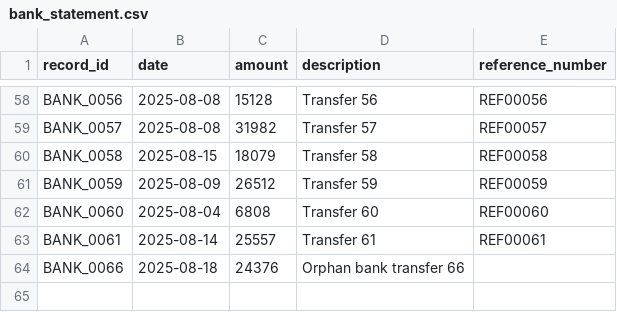
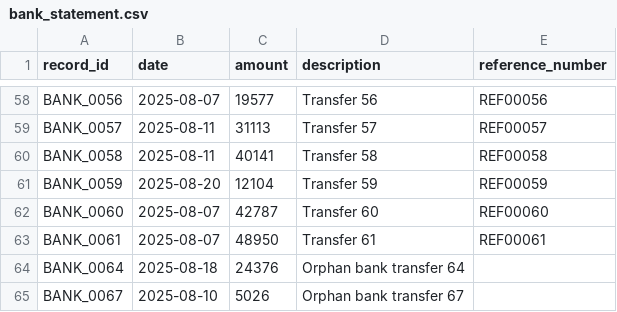
Before and after one commit to Amaanx6/AI-Finance-Controller, a CSV file: backend/app/data_generation/samples/bank_statement.csv, drawn as a sheet; only a part is shown, gaps mark what is left out; the diff covers the shown part only; the diff names each change by its address in the sheet, - before the commit and + after, or states it on an @@ line.

```diff
--- a/backend/app/data_generation/samples/bank_statement.csv
+++ b/backend/app/data_generation/samples/bank_statement.csv
-B58 (date): 2025-08-08
+B58 (date): 2025-08-07
-C58 (amount): 15128
+C58 (amount): 19577
-B59 (date): 2025-08-08
+B59 (date): 2025-08-11
-C59 (amount): 31982
+C59 (amount): 31113
-B60 (date): 2025-08-15
+B60 (date): 2025-08-11
-C60 (amount): 18079
+C60 (amount): 40141
-B61 (date): 2025-08-09
+B61 (date): 2025-08-20
-C61 (amount): 26512
+C61 (amount): 12104
-B62 (date): 2025-08-04
+B62 (date): 2025-08-07
-C62 (amount): 6808
+C62 (amount): 42787
-B63 (date): 2025-08-14
+B63 (date): 2025-08-07
-C63 (amount): 25557
+C63 (amount): 48950
-A64 (record_id): BANK_0066
+A64 (record_id): BANK_0064
-D64 (description): Orphan bank transfer 66
+D64 (description): Orphan bank transfer 64
+row 65: BANK_0067 | 2025-08-10 | 5026 | Orphan bank transfer 67
```
Also changed, not shown: 31 edited cells elsewhere in this file, backend/app/data_generation/ground_truth/mapping.csv, backend/app/data_generation/samples/gateway_export.csv, 9 other files.
